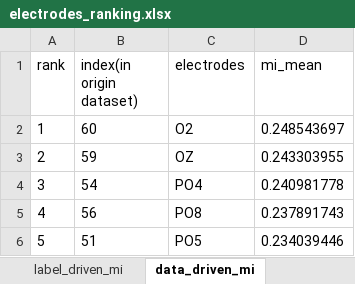
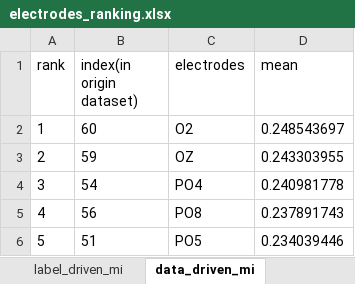
Before and after one commit to Malcolm-XY/fc_channelselection, an Excel workbook: Distribution/electrodes_ranking.xlsx, sheet data_driven_mi, drawn as a sheet; only a part is shown; values as stored, in another font and other column widths than the file's, no borders; charts and pictures not drawn; the diff names each change by its address in the sheet, - before the commit and + after, or states it on an @@ line.

```diff
--- a/Distribution/electrodes_ranking.xlsx (sheet data_driven_mi)
+++ b/Distribution/electrodes_ranking.xlsx (sheet data_driven_mi)
-D1: mi_mean
+D1: mean
```
Also changed, not shown: sheet data_driven_plv, sheet data_driven_pcc, sheet label_driven_mi, 17 other files.
